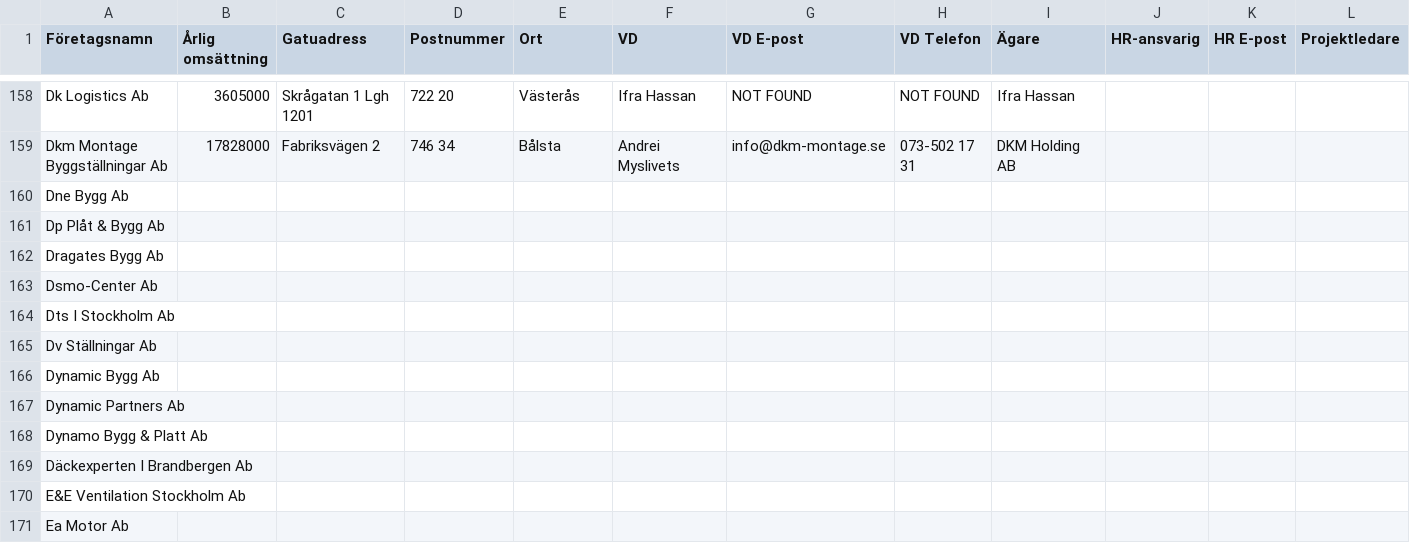
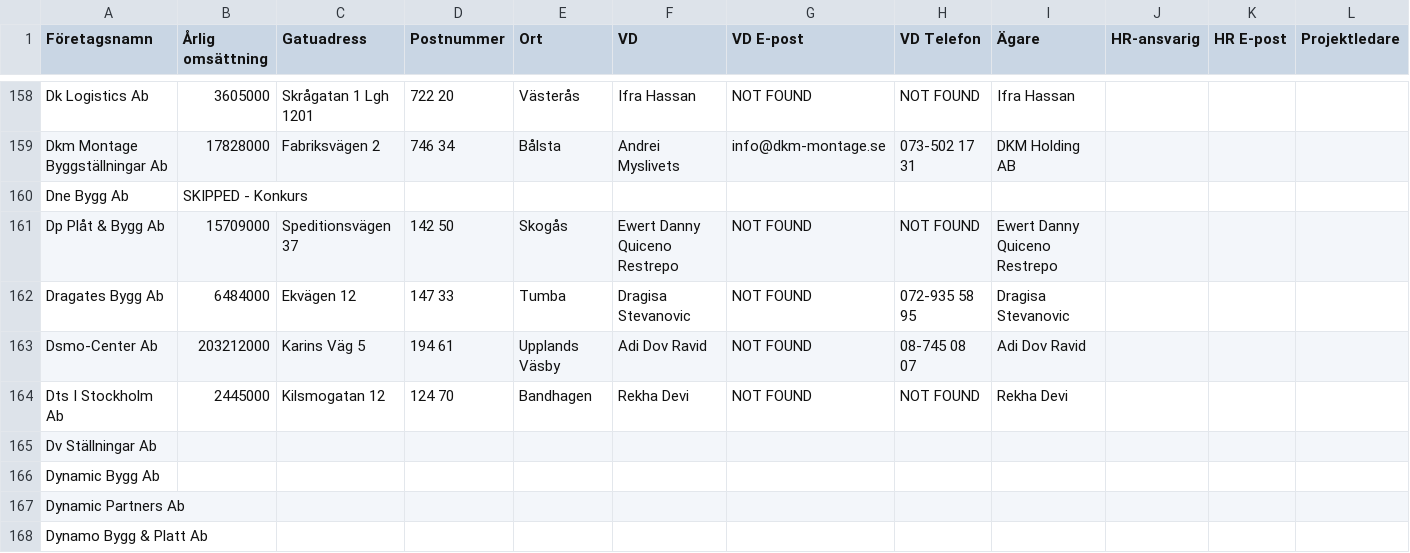
Before and after one commit to fellanH/ett-smart, a CSV file: marketing/weaver-5/blue-collar-companies.csv, drawn as a sheet; only a part is shown, gaps mark what is left out; the shorter side is filled out with more unchanged rows; the diff names each change by its address in the sheet, - before the commit and + after, or states it on an @@ line.

Commit message:
Processed companies rows 160-164 (batch of 5)

```diff
--- a/marketing/weaver-5/blue-collar-companies.csv
+++ b/marketing/weaver-5/blue-collar-companies.csv
-B160 (Årlig omsättning): (empty)
+B160 (Årlig omsättning): SKIPPED - Konkurs
-B161 (Årlig omsättning): (empty)
+B161 (Årlig omsättning): 15709000
-C161 (Gatuadress): (empty)
+C161 (Gatuadress): Speditionsvägen 37
-D161 (Postnummer): (empty)
+D161 (Postnummer): 142 50
-E161 (Ort): (empty)
+E161 (Ort): Skogås
-F161 (VD): (empty)
+F161 (VD): Ewert Danny Quiceno Restrepo
-G161:G164 (VD E-post): (empty)
+G161:G164 (VD E-post): NOT FOUND
-H161 (VD Telefon): (empty)
+H161 (VD Telefon): NOT FOUND
-I161 (Ägare): (empty)
+I161 (Ägare): Ewert Danny Quiceno Restrepo
-B162 (Årlig omsättning): (empty)
+B162 (Årlig omsättning): 6484000
-C162 (Gatuadress): (empty)
+C162 (Gatuadress): Ekvägen 12
-D162 (Postnummer): (empty)
+D162 (Postnummer): 147 33
-E162 (Ort): (empty)
+E162 (Ort): Tumba
-F162 (VD): (empty)
+F162 (VD): Dragisa Stevanovic
-H162 (VD Telefon): (empty)
+H162 (VD Telefon): 072-935 58 95
-I162 (Ägare): (empty)
+I162 (Ägare): Dragisa Stevanovic
-B163 (Årlig omsättning): (empty)
+B163 (Årlig omsättning): 203212000
-C163 (Gatuadress): (empty)
+C163 (Gatuadress): Karins Väg 5
-D163 (Postnummer): (empty)
+D163 (Postnummer): 194 61
-E163 (Ort): (empty)
+E163 (Ort): Upplands Väsby
-F163 (VD): (empty)
+F163 (VD): Adi Dov Ravid
-H163 (VD Telefon): (empty)
+H163 (VD Telefon): 08-745 08 07
-I163 (Ägare): (empty)
+I163 (Ägare): Adi Dov Ravid
-B164 (Årlig omsättning): (empty)
+B164 (Årlig omsättning): 2445000
-C164 (Gatuadress): (empty)
+C164 (Gatuadress): Kilsmogatan 12
-D164 (Postnummer): (empty)
+D164 (Postnummer): 124 70
-E164 (Ort): (empty)
+E164 (Ort): Bandhagen
-F164 (VD): (empty)
+F164 (VD): Rekha Devi
-H164 (VD Telefon): (empty)
+H164 (VD Telefon): NOT FOUND
-I164 (Ägare): (empty)
+I164 (Ägare): Rekha Devi
```
